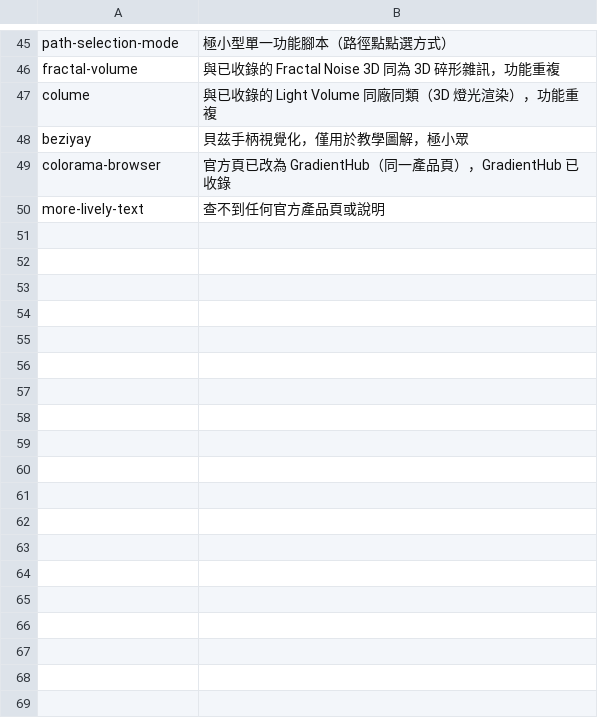
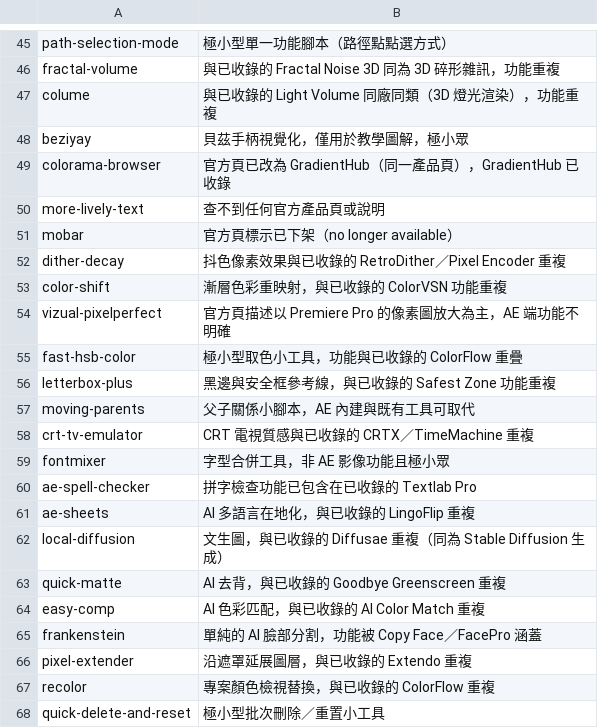
Before and after one commit to Tangzih0913/ae-effects-db, a TSV file: curation/skipped.tsv, drawn as a sheet; only a part is shown, gaps mark what is left out; the diff names each change by its address in the sheet, - before the commit and + after, or states it on an @@ line.

```diff
--- a/curation/skipped.tsv
+++ b/curation/skipped.tsv
+row 51: mobar | 官方頁標示已下架（no longer available）
+row 52: dither-decay | 抖色像素效果與已收錄的 RetroDither／Pixel Encoder 重複
+row 53: color-shift | 漸層色彩重映射，與已收錄的 ColorVSN 功能重複
+row 54: vizual-pixelperfect | 官方頁描述以 Premiere Pro 的像素圖放大為主，AE 端功能不明確
+row 55: fast-hsb-color | 極小型取色小工具，功能與已收錄的 ColorFlow 重疊
+row 56: letterbox-plus | 黑邊與安全框參考線，與已收錄的 Safest Zone 功能重複
+row 57: moving-parents | 父子關係小腳本，AE 內建與既有工具可取代
+row 58: crt-tv-emulator | CRT 電視質感與已收錄的 CRTX／TimeMachine 重複
+row 59: fontmixer | 字型合併工具，非 AE 影像功能且極小眾
+row 60: ae-spell-checker | 拼字檢查功能已包含在已收錄的 Textlab Pro
+row 61: ae-sheets | AI 多語言在地化，與已收錄的 LingoFlip 重複
+row 62: local-diffusion | 文生圖，與已收錄的 Diffusae 重複（同為 Stable Diffusion 生成）
+row 63: quick-matte | AI 去背，與已收錄的 Goodbye Greenscreen 重複
+row 64: easy-comp | AI 色彩匹配，與已收錄的 AI Color Match 重複
+row 65: frankenstein | 單純的 AI 臉部分割，功能被 Copy Face／FacePro 涵蓋
+row 66: pixel-extender | 沿遮罩延展圖層，與已收錄的 Extendo 重複
+row 67: recolor | 專案顏色檢視替換，與已收錄的 ColorFlow 重複
+row 68: quick-delete-and-reset | 極小型批次刪除／重置小工具
```
Also changed, not shown: 1 other file.
